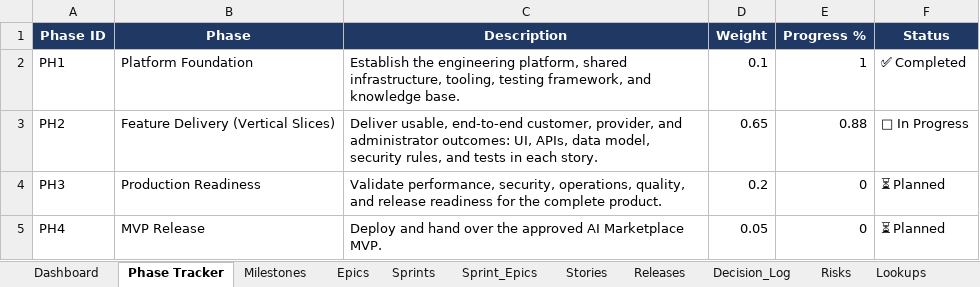
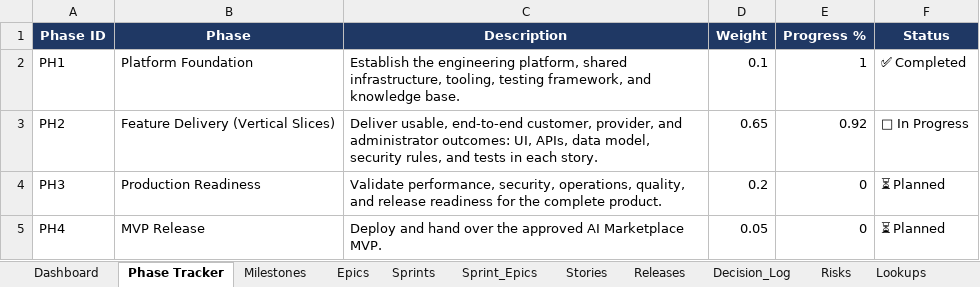
Before and after one commit to mycommunity1991/aibusinessdirectry, an Excel workbook: docs/AI/Project_Tracker.xlsx, sheet Phase Tracker, drawn as a sheet; values as stored, in another font and other column widths than the file's, no borders; conditional formats and table styles not drawn; the diff names each change by its address in the sheet, - before the commit and + after, or states it on an @@ line.

```diff
--- a/docs/AI/Project_Tracker.xlsx (sheet Phase Tracker)
+++ b/docs/AI/Project_Tracker.xlsx (sheet Phase Tracker)
-E3 (Progress %): 0.88
+E3 (Progress %): 0.92
```
Also changed, not shown: sheet Dashboard, sheet Sprints, sheet Milestones, sheet Epics, hidden cells.
